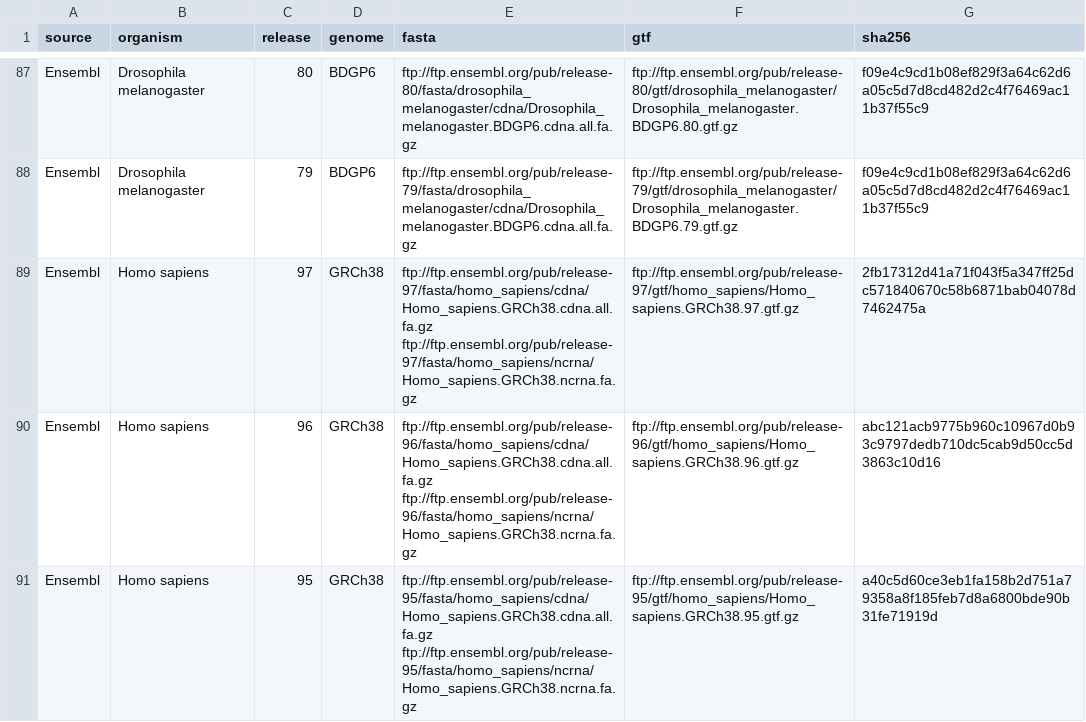
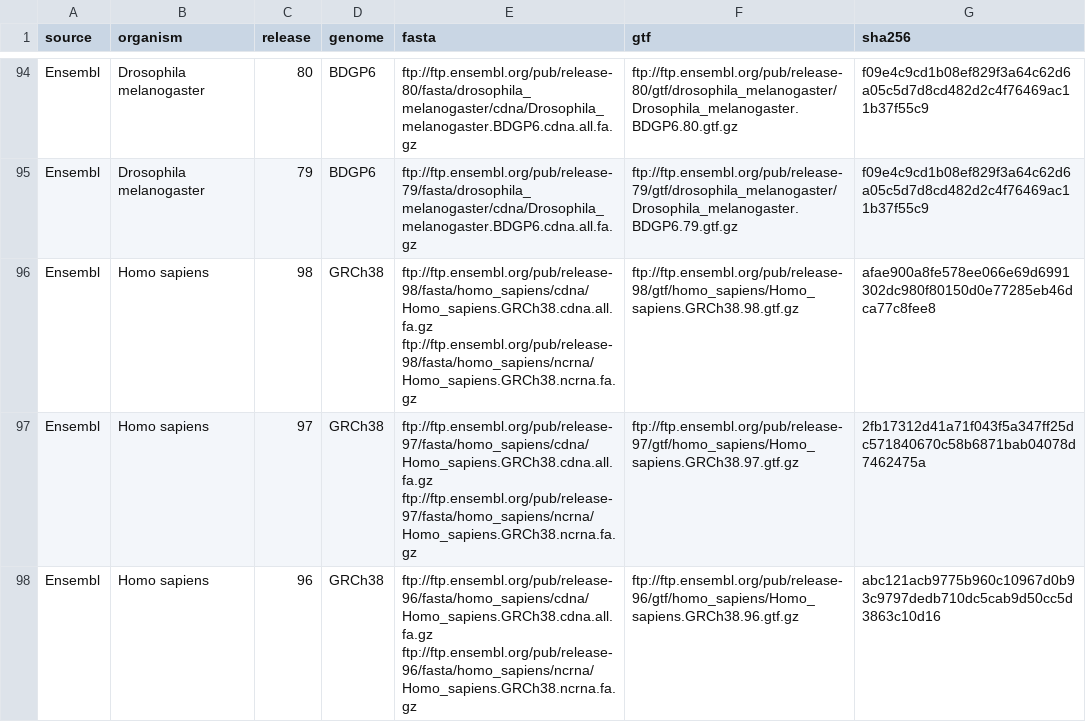
Before and after one commit to thelovelab/tximeta, a CSV file: inst/extdata/hashtable.csv, drawn as a sheet; only a part is shown, gaps mark what is left out; the shorter side is filled out with more unchanged rows; the diff covers the shown part only.

```diff
--- a/inst/extdata/hashtable.csv
+++ b/inst/extdata/hashtable.csv
@@ -88,2 +95,3 @@ Ensembl,Drosophila melanogaster,80,BDGP6,ftp://ftp.ensembl.org/pub/release-80/fa
 Ensembl,Drosophila melanogaster,79,BDGP6,ftp://ftp.ensembl.org/pub/release-79/fasta/drosophila_melanogaster/cdna/Drosophila_melanogaster.BDGP6.cdna.all.fa.gz,ftp://ftp.ensembl.org/pub/release-79/gtf/drosophila_melanogaster/Drosophila_melanogaster.BDGP6.79.gtf.gz,f09e4c9cd1b08ef829f3a64c62d6a05c5d7d8cd482d2c4f76469ac11b37f55c9
+Ensembl,Homo sapiens,98,GRCh38,ftp://ftp.ensembl.org/pub/release-98/fasta/homo_sapiens/cdna/Homo_sapiens.GRCh38.cdna.all.fa.gz ftp://ftp.ensembl.org/pub/release-98/fasta/homo_sapiens/ncrna/Homo_sapiens.GRCh38.ncrna.fa.gz,ftp://ftp.ensembl.org/pub/release-98/gtf/homo_sapiens/Homo_sapiens.GRCh38.98.gtf.gz,afae900a8fe578ee066e69d6991302dc980f80150d0e77285eb46dca77c8fee8
 Ensembl,Homo sapiens,97,GRCh38,ftp://ftp.ensembl.org/pub/release-97/fasta/homo_sapiens/cdna/Homo_sapiens.GRCh38.cdna.all.fa.gz ftp://ftp.ensembl.org/pub/release-97/fasta/homo_sapiens/ncrna/Homo_sapiens.GRCh38.ncrna.fa.gz,ftp://ftp.ensembl.org/pub/release-97/gtf/homo_sapiens/Homo_sapiens.GRCh38.97.gtf.gz,2fb17312d41a71f043f5a347ff25dc571840670c58b6871bab04078d7462475a
```
Also changed, not shown: 9 added rows elsewhere in this file, 2 other files.
